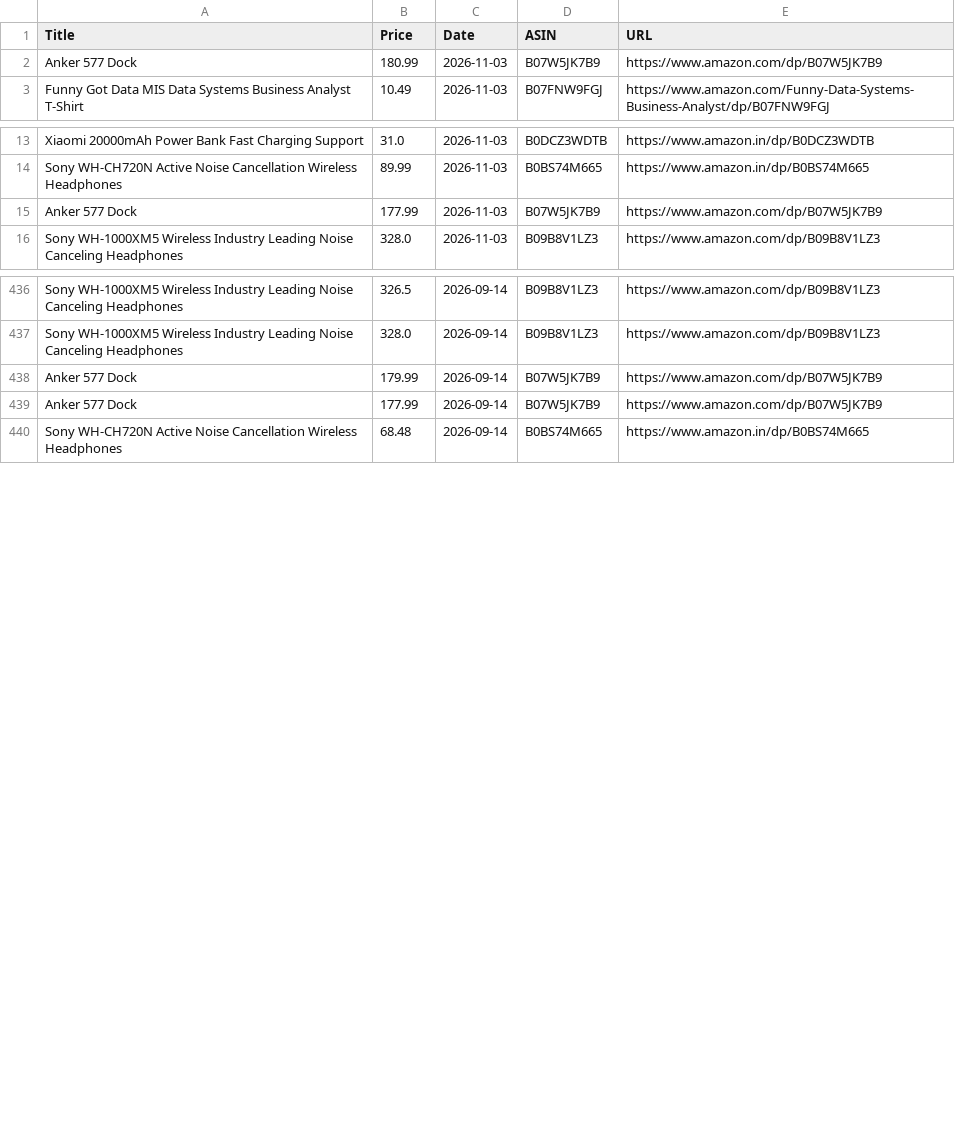
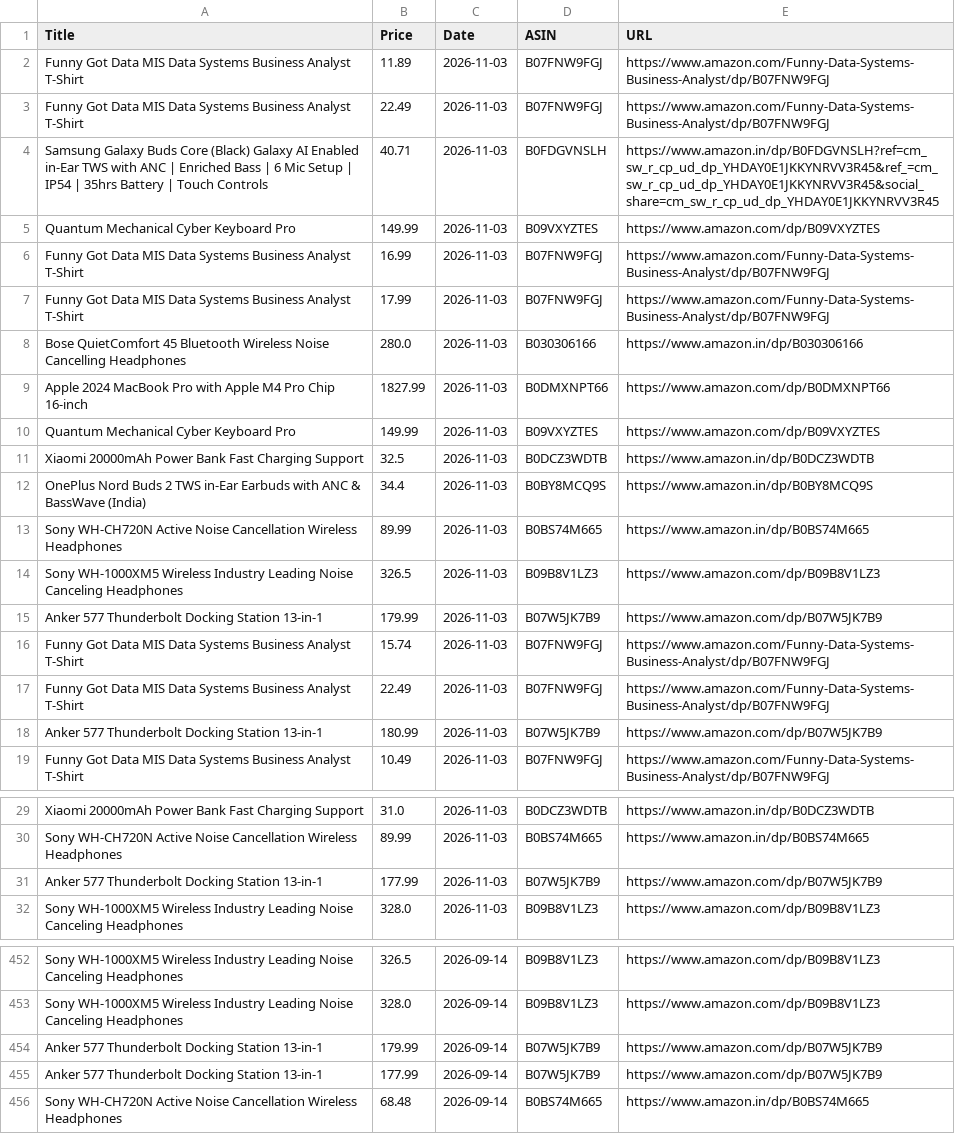
Before and after one commit to Jai-S-Ramani/PricePilot, a CSV file: AmazonWebScraperDataset.csv, drawn as a sheet; only a part is shown, gaps mark what is left out; the diff covers the shown part only.

```diff
--- a/AmazonWebScraperDataset.csv
+++ b/AmazonWebScraperDataset.csv
@@ -1,3 +1,19 @@
 Title,Price,Date,ASIN,URL
-Anker 577 Dock,180.99,2026-11-03,B07W5JK7B9,https://www.amazon.com/dp/B07W5JK7B9
+Funny Got Data MIS Data Systems Business Analyst T-Shirt,11.89,2026-11-03,B07FNW9FGJ,https://www.amazon.com/Funny-Data-Systems-Business-Analyst/dp/B07FNW9FGJ
+Funny Got Data MIS Data Systems Business Analyst T-Shirt,22.49,2026-11-03,B07FNW9FGJ,https://www.amazon.com/Funny-Data-Systems-Business-Analyst/dp/B07FNW9FGJ
+Samsung Galaxy Buds Core (Black) Galaxy AI Enabled in-Ear TWS with ANC | Enriched Bass | 6 Mic Setup | IP54 | 35hrs Battery | Touch Controls,40.71,2026-11-03,B0FDGVNSLH,https://www.amazon.in/dp/B0FDGVNSLH?ref=cm_sw_r_cp_ud_dp_YHDAY0E1JKKYNRVV3R45&ref_=cm_sw_r_cp_ud_dp_YHDAY0E1JKKYNRVV3R45&social_share=cm_sw_r_cp_ud_dp_YHDAY0E1JKKYNRVV3R45
+Quantum Mechanical Cyber Keyboard Pro,149.99,2026-11-03,B09VXYZTES,https://www.amazon.com/dp/B09VXYZTES
+Funny Got Data MIS Data Systems Business Analyst T-Shirt,16.99,2026-11-03,B07FNW9FGJ,https://www.amazon.com/Funny-Data-Systems-Business-Analyst/dp/B07FNW9FGJ
+Funny Got Data MIS Data Systems Business Analyst T-Shirt,17.99,2026-11-03,B07FNW9FGJ,https://www.amazon.com/Funny-Data-Systems-Business-Analyst/dp/B07FNW9FGJ
+Bose QuietComfort 45 Bluetooth Wireless Noise Cancelling Headphones,280.0,2026-11-03,B030306166,https://www.amazon.in/dp/B030306166
+Apple 2024 MacBook Pro with Apple M4 Pro Chip 16-inch,1827.99,2026-11-03,B0DMXNPT66,https://www.amazon.com/dp/B0DMXNPT66
+Quantum Mechanical Cyber Keyboard Pro,149.99,2026-11-03,B09VXYZTES,https://www.amazon.com/dp/B09VXYZTES
+Xiaomi 20000mAh Power Bank Fast Charging Support,32.5,2026-11-03,B0DCZ3WDTB,https://www.amazon.in/dp/B0DCZ3WDTB
+OnePlus Nord Buds 2 TWS in-Ear Earbuds with ANC & BassWave (India),34.4,2026-11-03,B0BY8MCQ9S,https://www.amazon.in/dp/B0BY8MCQ9S
+Sony WH-CH720N Active Noise Cancellation Wireless Headphones,89.99,2026-11-03,B0BS74M665,https://www.amazon.in/dp/B0BS74M665
+Sony WH-1000XM5 Wireless Industry Leading Noise Canceling Headphones,326.5,2026-11-03,B09B8V1LZ3,https://www.amazon.com/dp/B09B8V1LZ3
+Anker 577 Thunderbolt Docking Station 13-in-1,179.99,2026-11-03,B07W5JK7B9,https://www.amazon.com/dp/B07W5JK7B9
+Funny Got Data MIS Data Systems Business Analyst T-Shirt,15.74,2026-11-03,B07FNW9FGJ,https://www.amazon.com/Funny-Data-Systems-Business-Analyst/dp/B07FNW9FGJ
+Funny Got Data MIS Data Systems Business Analyst T-Shirt,22.49,2026-11-03,B07FNW9FGJ,https://www.amazon.com/Funny-Data-Systems-Business-Analyst/dp/B07FNW9FGJ
+Anker 577 Thunderbolt Docking Station 13-in-1,180.99,2026-11-03,B07W5JK7B9,https://www.amazon.com/dp/B07W5JK7B9
 Funny Got Data MIS Data Systems Business Analyst T-Shirt,10.49,2026-11-03,B07FNW9FGJ,https://www.amazon.com/Funny-Data-Systems-Business-Analyst/dp/B07FNW9FGJ
@@ -14,3 +30,3 @@ Xiaomi 20000mAh Power Bank Fast Charging Support,31.0,2026-11-03,B0DCZ3WDTB,http
 Sony WH-CH720N Active Noise Cancellation Wireless Headphones,89.99,2026-11-03,B0BS74M665,https://www.amazon.in/dp/B0BS74M665
-Anker 577 Dock,177.99,2026-11-03,B07W5JK7B9,https://www.amazon.com/dp/B07W5JK7B9
+Anker 577 Thunderbolt Docking Station 13-in-1,177.99,2026-11-03,B07W5JK7B9,https://www.amazon.com/dp/B07W5JK7B9
 Sony WH-1000XM5 Wireless Industry Leading Noise Canceling Headphones,328.0,2026-11-03,B09B8V1LZ3,https://www.amazon.com/dp/B09B8V1LZ3
@@ -437,4 +453,4 @@ Sony WH-1000XM5 Wireless Industry Leading Noise Canceling Headphones,326.5,2026-
 Sony WH-1000XM5 Wireless Industry Leading Noise Canceling Headphones,328.0,2026-09-14,B09B8V1LZ3,https://www.amazon.com/dp/B09B8V1LZ3
-Anker 577 Dock,179.99,2026-09-14,B07W5JK7B9,https://www.amazon.com/dp/B07W5JK7B9
-Anker 577 Dock,177.99,2026-09-14,B07W5JK7B9,https://www.amazon.com/dp/B07W5JK7B9
+Anker 577 Thunderbolt Docking Station 13-in-1,179.99,2026-09-14,B07W5JK7B9,https://www.amazon.com/dp/B07W5JK7B9
+Anker 577 Thunderbolt Docking Station 13-in-1,177.99,2026-09-14,B07W5JK7B9,https://www.amazon.com/dp/B07W5JK7B9
 Sony WH-CH720N Active Noise Cancellation Wireless Headphones,68.48,2026-09-14,B0BS74M665,https://www.amazon.in/dp/B0BS74M665
```
Also changed, not shown: 76 edited cells elsewhere in this file, 6 other files.
